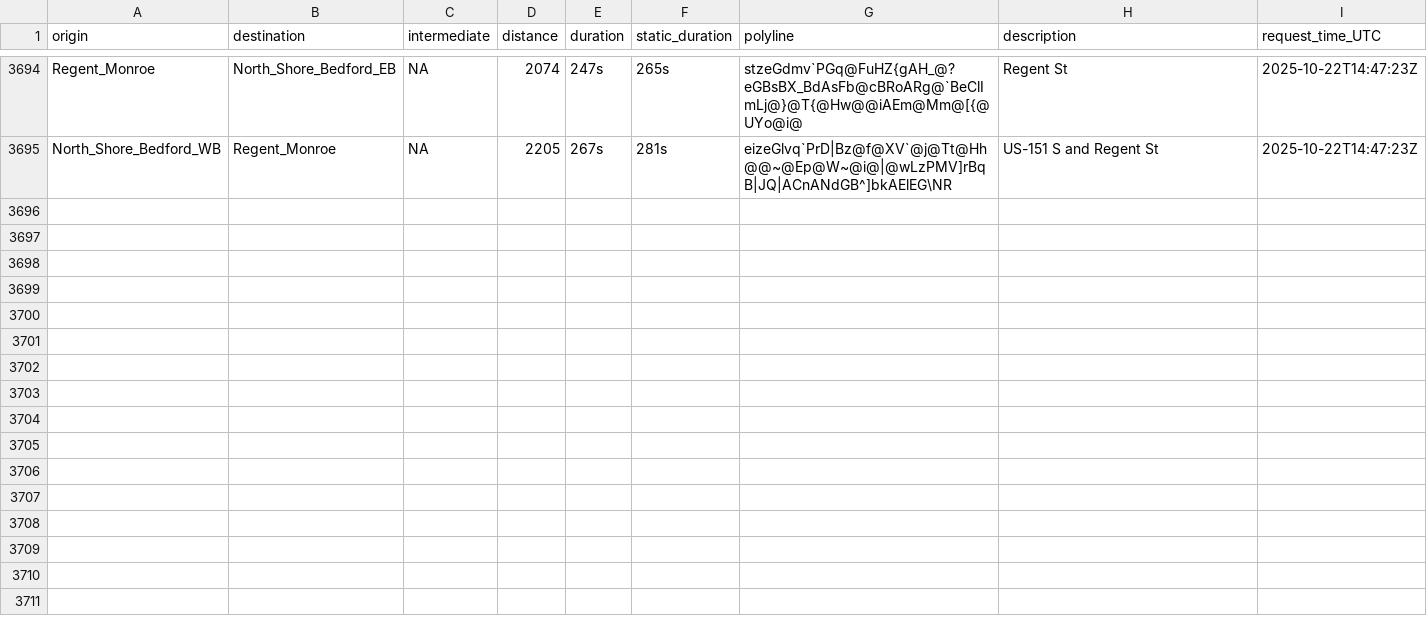
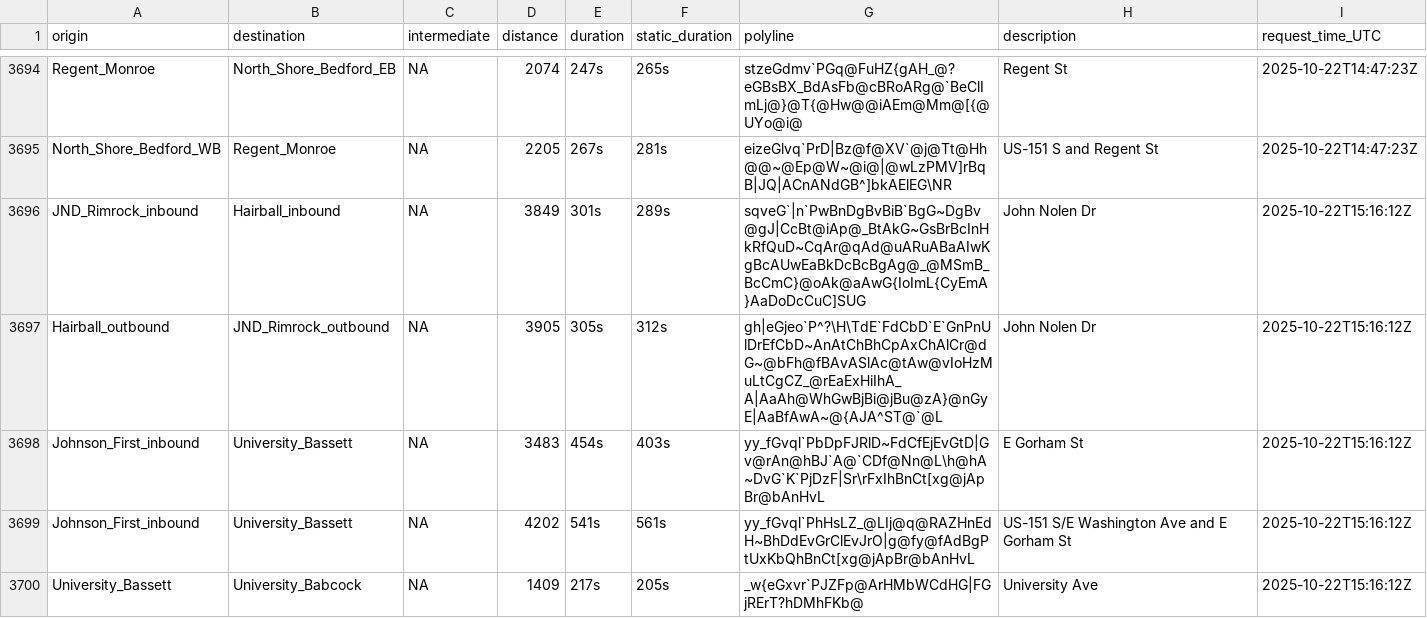
Before and after one commit to vgXhc/travel_time_estimates, a CSV file: data/data_raw.csv, drawn as a sheet; only a part is shown, gaps mark what is left out; the diff covers the shown part only; the diff names each change by its address in the sheet, - before the commit and + after, or states it on an @@ line.

```diff
--- a/data/data_raw.csv
+++ b/data/data_raw.csv
+row 3696: JND_Rimrock_inbound | Hairball_inbound | NA | 3849 | 301s | 289s | sqveG`|n`PwBnDgBvBiB`BgG~DgBv@gJ|CcBt@iAp@_BtAkG~GsBrBcInHkRfQuD~CqAr@qAd@uARuABaAIwKgBcAUwEaBkDcBcBgAg@_@MSmB_BcCmC}@oAk@aAwG{IoImL{CyEmA}AaDoDcCuC]SUG | John Nolen Dr | 2025-10-22T15:16:12Z
+row 3697: Hairball_outbound | JND_Rimrock_outbound | NA | 3905 | 305s | 312s | gh|eGjeo`P^?\H\TdE`FdCbD`E`GnPnUlDrEfCbD~AnAtChBhCpAxChAlCr@dG~@bFh@fBAvASlAc@tAw@vIoHzMuLtCgCZ_@rEaExHiIhA_A|AaAh@WhGwBjBi@jBu@zA}@nGyE|AaBfAwA~@{AJA^ST@`@L | John Nolen Dr | 2025-10-22T15:16:12Z
+row 3698: Johnson_First_inbound | University_Bassett | NA | 3483 | 454s | 403s | yy_fGvql`PbDpFJRlD~FdCfEjEvGtD|Gv@rAn@hBJ`A@`CDf@Nn@L\h@hA~DvG`K`PjDzF|Sr\rFxIhBnCt[xg@jApBr@bAnHvL | E Gorham St | 2025-10-22T15:16:12Z
+row 3699: Johnson_First_inbound | University_Bassett | NA | 4202 | 541s | 561s | yy_fGvql`PhHsLZ_@LIj@q@RAZHnEdH~BhDdEvGrClEvJrO|g@fy@fAdBgPtUxKbQhBnCt[xg@jApBr@bAnHvL | US-151 S/E Washington Ave and E Gorham St | 2025-10-22T15:16:12Z
+row 3700: University_Bassett | University_Babcock | NA | 1409 | 217s | 205s | _w{eGxvr`PJZFp@ArHMbWCdHG|FGjRErT?hDMhFKb@ | University Ave | 2025-10-22T15:16:12Z
```
Also changed, not shown: 14 added rows elsewhere in this file, 2 other files.
